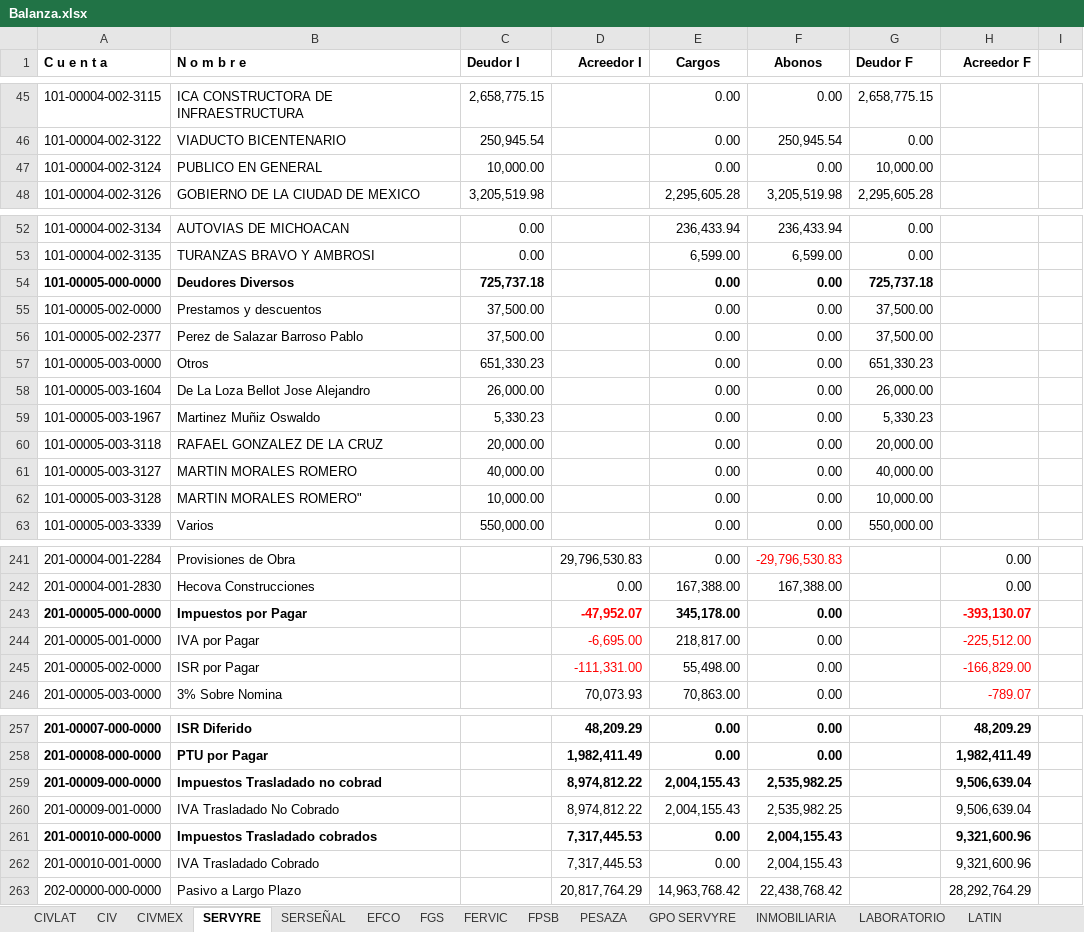
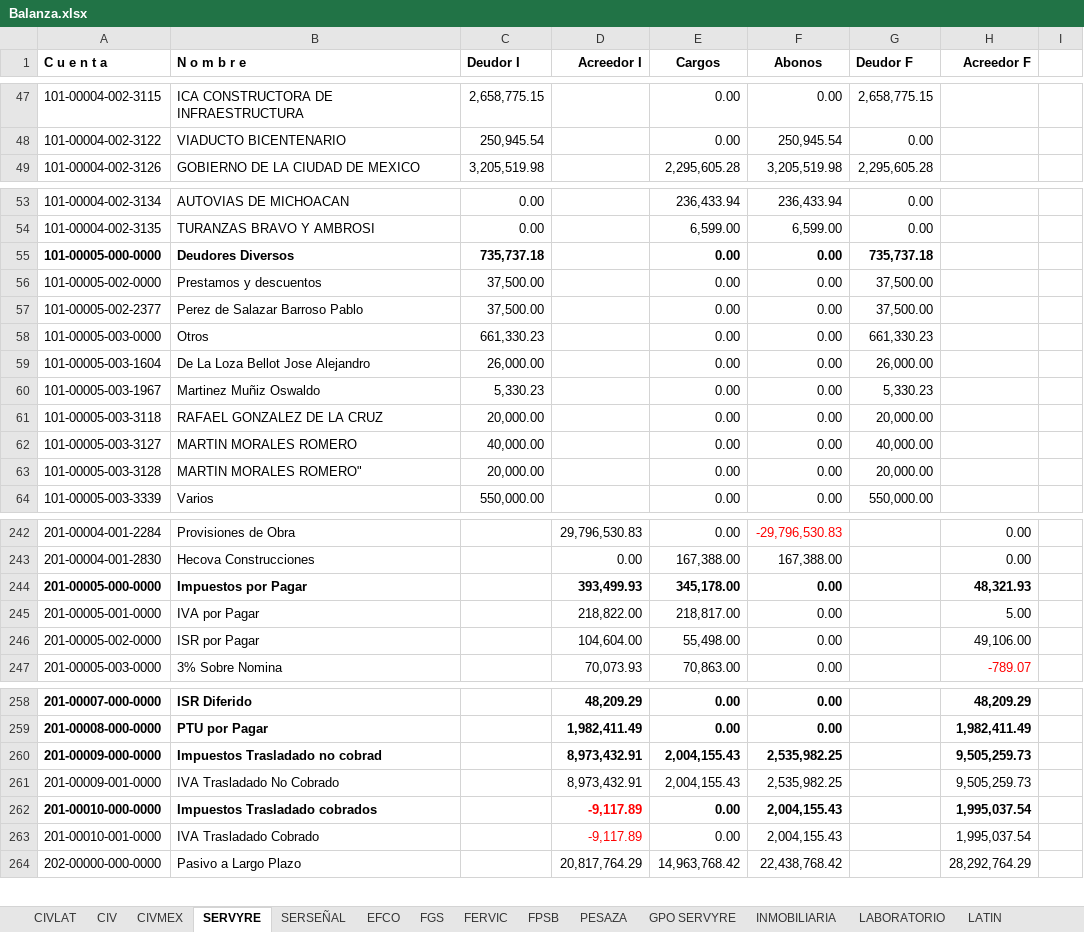
Before and after one commit to EduardoCampa/dashboard-financiero, an Excel workbook: Balanzas/2026/09/Balanza.xlsx, sheet SERVYRE, drawn as a sheet; only a part is shown, gaps mark what is left out; values as stored, in another font and other column widths than the file's, no borders; removed rows and columns are numbered as before the commit, all else as after; the diff covers the shown part only; the diff names each change by its address in the sheet, - before the commit and + after, or states it on an @@ line.

```diff
--- a/Balanzas/2026/09/Balanza.xlsx (sheet SERVYRE)
+++ b/Balanzas/2026/09/Balanza.xlsx (sheet SERVYRE)
-row 47: 101-00004-002-3124 | PUBLICO EN GENERAL | 10,000.00 |  | 0.00 | 0.00 | 10,000.00
-C55 (Deudor I): 725,737.18
+C55 (Deudor I): 735,737.18
-G55 (Deudor F): 725,737.18
+G55 (Deudor F): 735,737.18
-C58 (Deudor I): 651,330.23
+C58 (Deudor I): 661,330.23
-G58 (Deudor F): 651,330.23
+G58 (Deudor F): 661,330.23
-C63 (Deudor I): 10,000.00
+C63 (Deudor I): 20,000.00
-G63 (Deudor F): 10,000.00
+G63 (Deudor F): 20,000.00
-D244 (Acreedor I): -47,952.07
+D244 (Acreedor I): 393,499.93
-D244:D246 text colour: #FF0000
+D244:D246 text colour: black
-H244 (Acreedor F): -393,130.07
+H244 (Acreedor F): 48,321.93
-H244:H246 text colour: #FF0000
+H244:H246 text colour: black
-D245 (Acreedor I): -6,695.00
+D245 (Acreedor I): 218,822.00
-H245 (Acreedor F): -225,512.00
+H245 (Acreedor F): 5.00
-D246 (Acreedor I): -111,331.00
+D246 (Acreedor I): 104,604.00
-H246 (Acreedor F): -166,829.00
+H246 (Acreedor F): 49,106.00
-D260:D261 (Acreedor I): 8,974,812.22
+D260:D261 (Acreedor I): 8,973,432.91
-H260:H261 (Acreedor F): 9,506,639.04
+H260:H261 (Acreedor F): 9,505,259.73
-D262:D263 (Acreedor I): 7,317,445.53
+D262:D263 (Acreedor I): -9,117.89
-D262:D263 text colour: black
+D262:D263 text colour: #FF0000
-H262:H263 (Acreedor F): 9,321,600.96
+H262:H263 (Acreedor F): 1,995,037.54
```
Also changed, not shown: 2 added rows and 101 edited cells elsewhere in this sheet, sheet CIVLAT.
